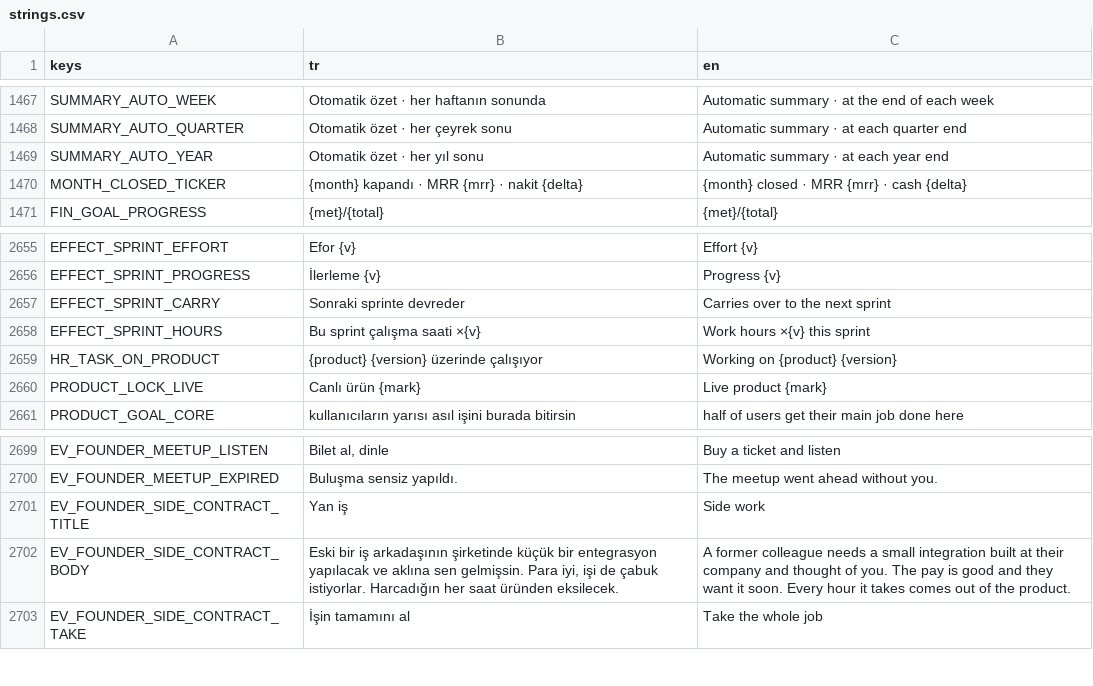
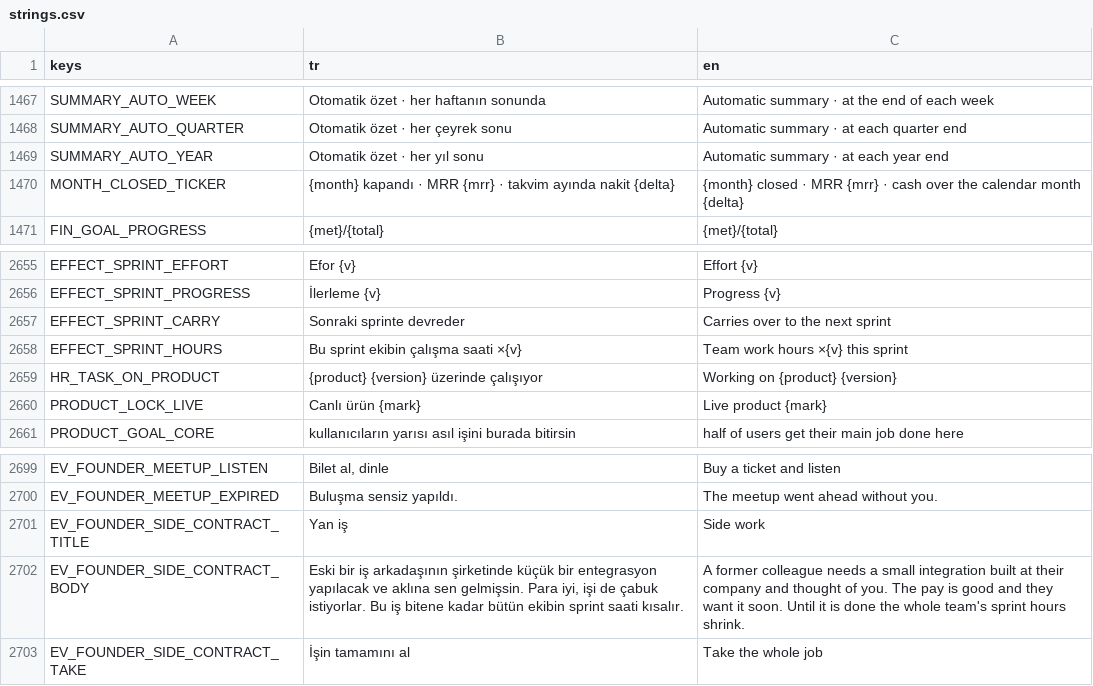
Before and after one commit to erdem1v/projectunicorn, a CSV file: project-unicorn/localization/strings.csv, drawn as a sheet; only a part is shown, gaps mark what is left out.

```diff
--- a/project-unicorn/localization/strings.csv
+++ b/project-unicorn/localization/strings.csv
@@ -1569,3 +1569,3 @@ SUMMARY_AUTO_QUARTER,Otomatik özet · her çeyrek sonu,Automatic summary · at
 SUMMARY_AUTO_YEAR,Otomatik özet · her yıl sonu,Automatic summary · at each year end
-MONTH_CLOSED_TICKER,{month} kapandı · MRR {mrr} · nakit {delta},{month} closed · MRR {mrr} · cash {delta}
+MONTH_CLOSED_TICKER,{month} kapandı · MRR {mrr} · takvim ayında nakit {delta},{month} closed · MRR {mrr} · cash over the calendar month {delta}
 FIN_GOAL_PROGRESS,{met}/{total},{met}/{total}
@@ -2869,3 +2869,3 @@ EFFECT_SPRINT_PROGRESS,İlerleme {v},Progress {v}
 EFFECT_SPRINT_CARRY,Sonraki sprinte devreder,Carries over to the next sprint
-EFFECT_SPRINT_HOURS,Bu sprint çalışma saati ×{v},Work hours ×{v} this sprint
+EFFECT_SPRINT_HOURS,Bu sprint ekibin çalışma saati ×{v},Team work hours ×{v} this sprint
 HR_TASK_ON_PRODUCT,{product} {version} üzerinde çalışıyor,Working on {product} {version}
@@ -2913,3 +2913,3 @@ EV_FOUNDER_MEETUP_EXPIRED,Buluşma sensiz yapıldı.,The meetup went ahead witho
 EV_FOUNDER_SIDE_CONTRACT_TITLE,Yan iş,Side work
-EV_FOUNDER_SIDE_CONTRACT_BODY,"Eski bir iş arkadaşının şirketinde küçük bir entegrasyon yapılacak ve aklına sen gelmişsin. Para iyi, işi de çabuk istiyorlar. Harcadığın her saat üründen eksilecek.",A former colleague needs a small integration built at their company and thought of you. The pay is good and they want it soon. Every hour it takes comes out of the product.
+EV_FOUNDER_SIDE_CONTRACT_BODY,"Eski bir iş arkadaşının şirketinde küçük bir entegrasyon yapılacak ve aklına sen gelmişsin. Para iyi, işi de çabuk istiyorlar. Bu iş bitene kadar bütün ekibin sprint saati kısalır.",A former colleague needs a small integration built at their company and thought of you. The pay is good and they want it soon. Until it is done the whole team's sprint hours shrink.
 EV_FOUNDER_SIDE_CONTRACT_TAKE,İşin tamamını al,Take the whole job
```
